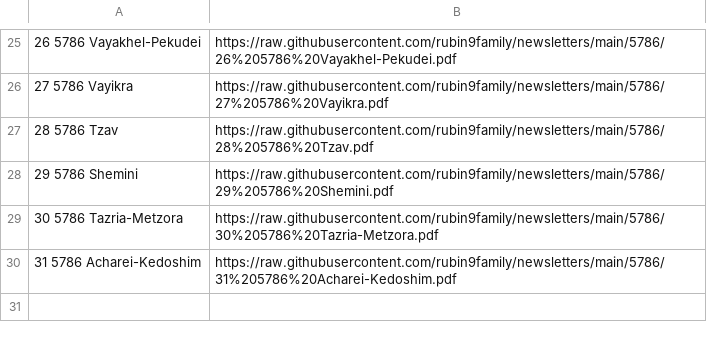
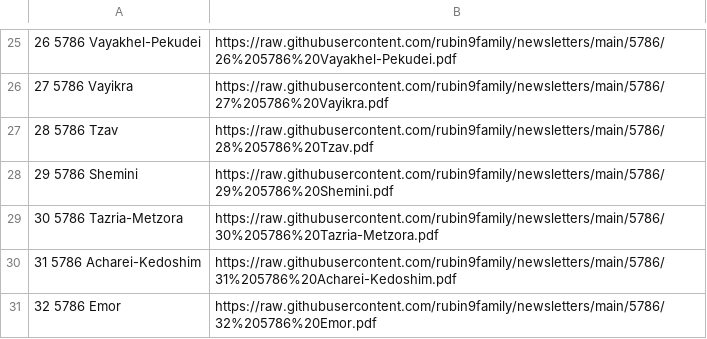
Before and after one commit to rubin9family/newsletters, a CSV file: 5786/5786directory.csv, drawn as a sheet; only a part is shown, gaps mark what is left out.

Commit message:
Add entry for 5786 Emor to the directory

```diff
--- a/5786/5786directory.csv
+++ b/5786/5786directory.csv
@@ -30 +30,2 @@
 31 5786 Acharei-Kedoshim,https://raw.githubusercontent.com/rubin9family/newsletters/main/5786/31%205786%20Acharei-Kedoshim.pdf
+32 5786 Emor,https://raw.githubusercontent.com/rubin9family/newsletters/main/5786/32%205786%20Emor.pdf
```
